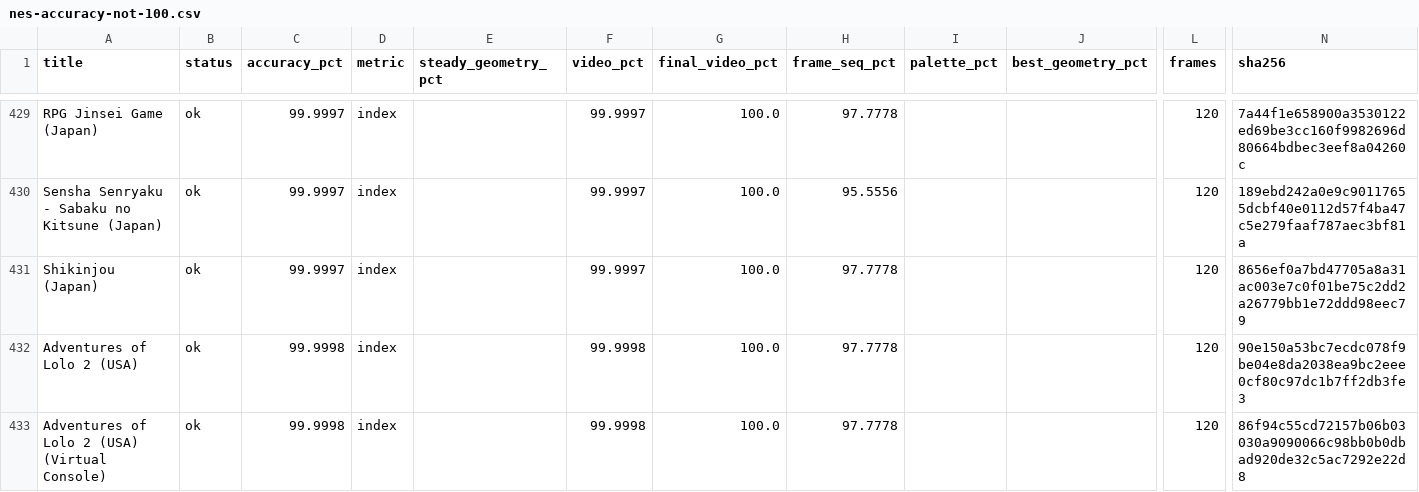
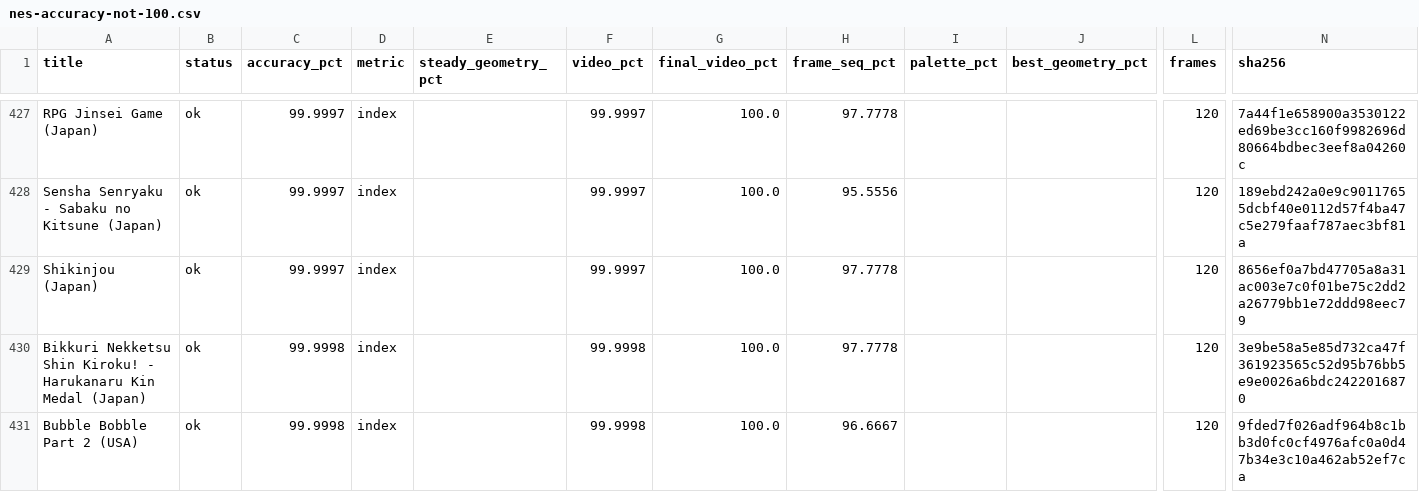
Before and after one commit to lordra9-svg/unko, a CSV file: docs/nes-accuracy-not-100.csv, drawn as a sheet; only a part is shown, gaps mark what is left out; the shorter side is filled out with more unchanged rows; rows hold the shown columns only; the diff covers the shown part only; the diff names each change by its address in the sheet, - before the commit and + after, or states it on an @@ line.

Commit message:
ppu: present the frame completed at vblank, not the live buffer
run_frame stops at the frame wrap, but the CPU instruction in flight keeps
stepping ~5-8 PPU dots into the next frame's scanline 0. Those dots overwrote
x=0..k of the frame the host had just sampled, so a palette fade or scroll
change leaked the next frame's first pixels into the presented one.

Latch completed visible buffers when vblank starts (scanline 241) and have
video()/video_indices()/render_frame() return the latched frame. Static scenes
hid the leak; palette fades exposed it as 1-28 pixels on scanline 0, x<8, on
2-3 frames out of 90.

Regression test presented_frame_excludes_next_frame_pixels_after_the_boundary
fails with the latch removed and passes with it.

Measured: Adventures of Lolo 2/3, Asmik-kun Land, Parasol Henbee all reach
100.000; Mystery Quest and Ninja Kid stay 100.000.

```diff
--- a/docs/nes-accuracy-not-100.csv
+++ b/docs/nes-accuracy-not-100.csv
-row 432: Adventures of Lolo 2 (USA) | ok | 99.9998 | index |  | 99.9998 | 100.0 | 97.7778 |  |  | 120 | 90e150a53bc7ecdc078f9be04e8da2038ea9bc2eee0cf80c97dc1b7ff2db3fe3
-row 433: Adventures of Lolo 2 (USA) (Virtual Console) | ok | 99.9998 | index |  | 99.9998 | 100.0 | 97.7778 |  |  | 120 | 86f94c55cd72157b06b03030a9090066c98bb0b0dbad920de32c5ac7292e22d8
```
Also changed, not shown: 3 removed rows elsewhere in this file, 3 other files.
